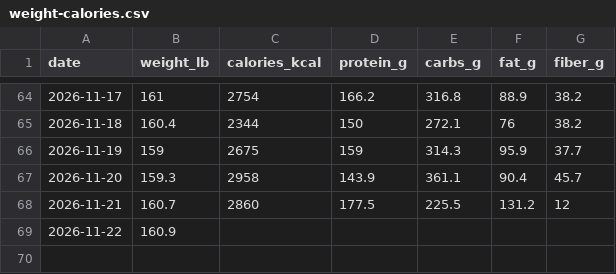
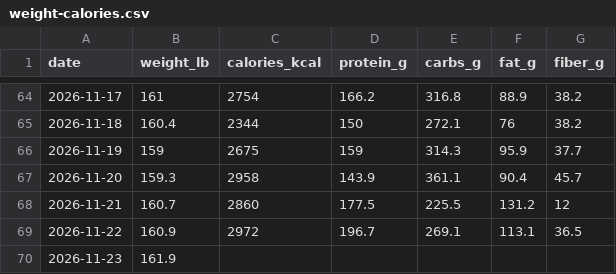
Before and after one commit to wetzeltg/WetzelBulk, a CSV file: food-log/weight-calories.csv, drawn as a sheet; only a part is shown, gaps mark what is left out.

Commit message:
Nov 23 weigh-in 161.9; fill Nov 22 macros (2972 cal)

```diff
--- a/food-log/weight-calories.csv
+++ b/food-log/weight-calories.csv
@@ -68,2 +68,3 @@ date,weight_lb,calories_kcal,protein_g,carbs_g,fat_g,fiber_g
 2026-11-21,160.7,2860,177.5,225.5,131.2,12
-2026-11-22,160.9,,,,,
+2026-11-22,160.9,2972,196.7,269.1,113.1,36.5
+2026-11-23,161.9,,,,,
```
